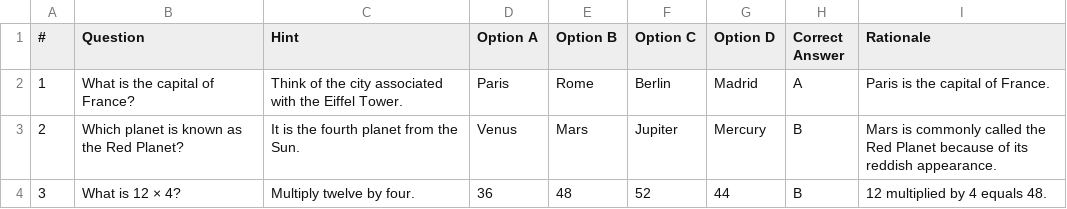
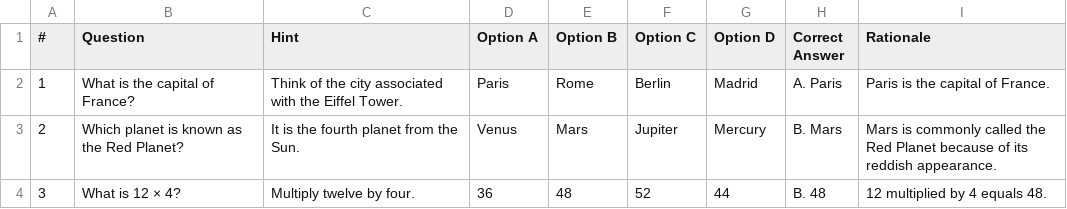
Before and after one commit to adbranda/live_notebook_quiz, a CSV file: sample.csv, drawn as a sheet.

```diff
--- a/sample.csv
+++ b/sample.csv
@@ -1,4 +1,4 @@
 "#","Question","Hint","Option A","Option B","Option C","Option D","Correct Answer","Rationale"
-"1","What is the capital of France?","Think of the city associated with the Eiffel Tower.","Paris","Rome","Berlin","Madrid","A","Paris is the capital of France."
-"2","Which planet is known as the Red Planet?","It is the fourth planet from the Sun.","Venus","Mars","Jupiter","Mercury","B","Mars is commonly called the Red Planet because of its reddish appearance."
-"3","What is 12 × 4?","Multiply twelve by four.","36","48","52","44","B","12 multiplied by 4 equals 48."
+"1","What is the capital of France?","Think of the city associated with the Eiffel Tower.","Paris","Rome","Berlin","Madrid","A. Paris","Paris is the capital of France."
+"2","Which planet is known as the Red Planet?","It is the fourth planet from the Sun.","Venus","Mars","Jupiter","Mercury","B. Mars","Mars is commonly called the Red Planet because of its reddish appearance."
+"3","What is 12 × 4?","Multiply twelve by four.","36","48","52","44","B. 48","12 multiplied by 4 equals 48."
```
Also changed, not shown: 11 other files.
